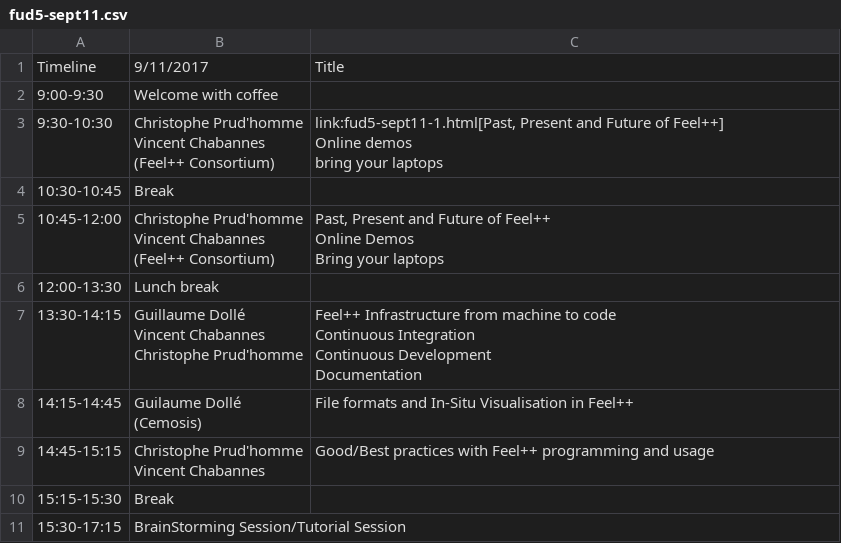
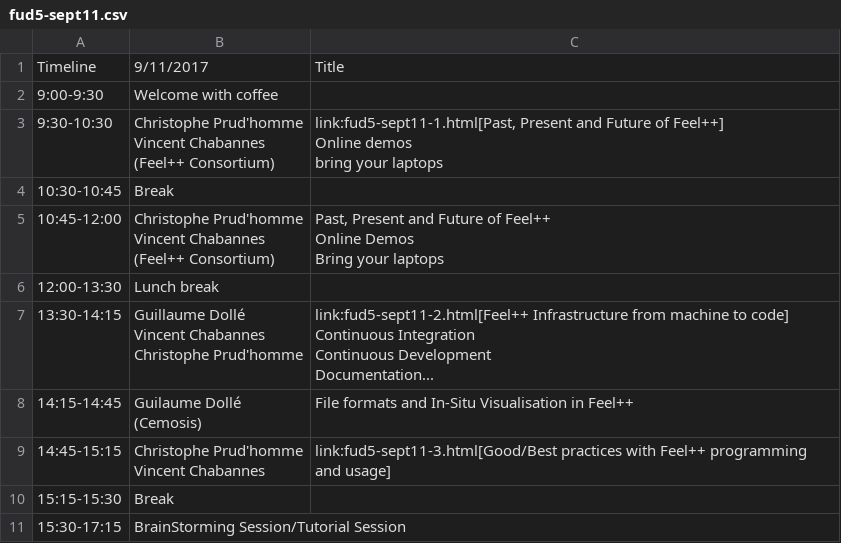
Before and after one commit to feelpp/old.www.feelpp.org, a CSV file: _posts/fud5-sept11.csv, drawn as a sheet.

Commit message:
add links to presentation

```diff
--- a/_posts/fud5-sept11.csv
+++ b/_posts/fud5-sept11.csv
@@ -14,12 +14,12 @@ Bring your laptops"
 12:00-13:30,Lunch break,
-13:30-14:15,"Guillaume Dollé
-Vincent Chabannes
-Christophe Prud'homme","Feel++ Infrastructure from machine to code
-Continuous Integration
-Continuous Development
-Documentation"
+13:30-14:15,"Guillaume Dollé
+Vincent Chabannes
+Christophe Prud'homme","link:fud5-sept11-2.html[Feel++ Infrastructure from machine to code]
+Continuous Integration
+Continuous Development
+Documentation..."
 14:15-14:45,"Guilaume Dollé
 (Cemosis)",File formats and In-Situ Visualisation in Feel++
-14:45-15:15,"Christophe Prud'homme
-Vincent Chabannes",Good/Best practices with Feel++ programming and usage
+14:45-15:15,"Christophe Prud'homme
+Vincent Chabannes",link:fud5-sept11-3.html[Good/Best practices with Feel++ programming and usage]
 15:15-15:30,Break,
```
